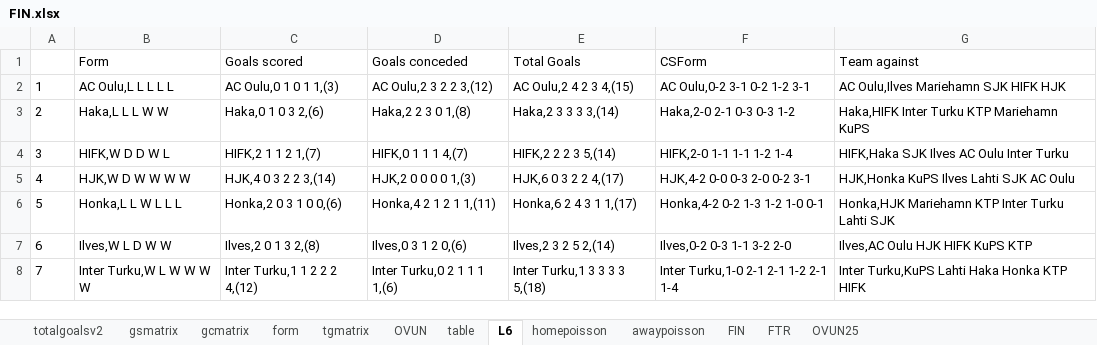
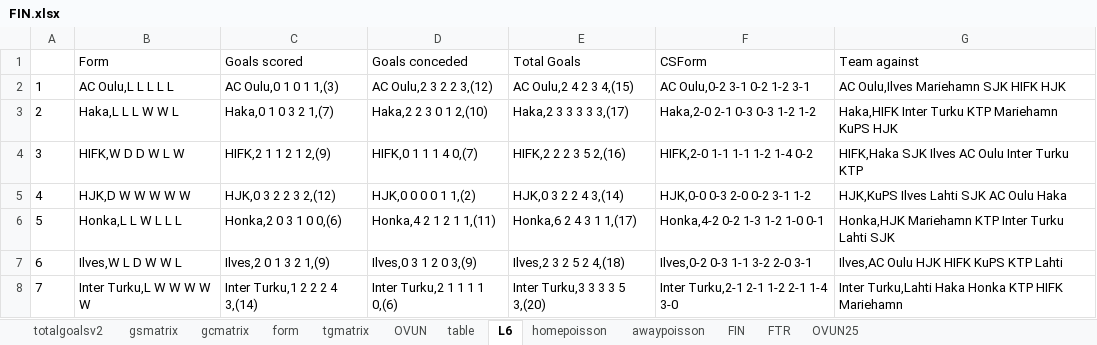
Before and after one commit to gitboyzorro5/Rsoccer, an Excel workbook: FIN.xlsx, sheet L6, drawn as a sheet; only a part is shown; values as stored, in another font and other column widths than the file's, no borders; the diff covers the shown part only; the diff names each change by its address in the sheet, - before the commit and + after, or states it on an @@ line.

```diff
--- a/FIN.xlsx (sheet L6)
+++ b/FIN.xlsx (sheet L6)
-B3 (Form): Haka,L L L W W
+B3 (Form): Haka,L L L W W L
-C3 (Goals scored): Haka,0 1 0 3 2,(6)
+C3 (Goals scored): Haka,0 1 0 3 2 1,(7)
-D3 (Goals conceded): Haka,2 2 3 0 1,(8)
+D3 (Goals conceded): Haka,2 2 3 0 1 2,(10)
-E3 (Total Goals): Haka,2 3 3 3 3,(14)
+E3 (Total Goals): Haka,2 3 3 3 3 3,(17)
-F3 (CSForm): Haka,2-0 2-1 0-3 0-3 1-2
+F3 (CSForm): Haka,2-0 2-1 0-3 0-3 1-2 1-2
-G3 (Team against): Haka,HIFK Inter Turku KTP Mariehamn KuPS
+G3 (Team against): Haka,HIFK Inter Turku KTP Mariehamn KuPS HJK
-B4 (Form): HIFK,W D D W L
+B4 (Form): HIFK,W D D W L W
-C4 (Goals scored): HIFK,2 1 1 2 1,(7)
+C4 (Goals scored): HIFK,2 1 1 2 1 2,(9)
-D4 (Goals conceded): HIFK,0 1 1 1 4,(7)
+D4 (Goals conceded): HIFK,0 1 1 1 4 0,(7)
-E4 (Total Goals): HIFK,2 2 2 3 5,(14)
+E4 (Total Goals): HIFK,2 2 2 3 5 2,(16)
-F4 (CSForm): HIFK,2-0 1-1 1-1 1-2 1-4
+F4 (CSForm): HIFK,2-0 1-1 1-1 1-2 1-4 0-2
-G4 (Team against): HIFK,Haka SJK Ilves AC Oulu Inter Turku
+G4 (Team against): HIFK,Haka SJK Ilves AC Oulu Inter Turku KTP
-B5 (Form): HJK,W D W W W W
+B5 (Form): HJK,D W W W W W
-C5 (Goals scored): HJK,4 0 3 2 2 3,(14)
+C5 (Goals scored): HJK,0 3 2 2 3 2,(12)
-D5 (Goals conceded): HJK,2 0 0 0 0 1,(3)
+D5 (Goals conceded): HJK,0 0 0 0 1 1,(2)
-E5 (Total Goals): HJK,6 0 3 2 2 4,(17)
+E5 (Total Goals): HJK,0 3 2 2 4 3,(14)
-F5 (CSForm): HJK,4-2 0-0 0-3 2-0 0-2 3-1
+F5 (CSForm): HJK,0-0 0-3 2-0 0-2 3-1 1-2
-G5 (Team against): HJK,Honka KuPS Ilves Lahti SJK AC Oulu
+G5 (Team against): HJK,KuPS Ilves Lahti SJK AC Oulu Haka
-B7 (Form): Ilves,W L D W W
+B7 (Form): Ilves,W L D W W L
-C7 (Goals scored): Ilves,2 0 1 3 2,(8)
+C7 (Goals scored): Ilves,2 0 1 3 2 1,(9)
-D7 (Goals conceded): Ilves,0 3 1 2 0,(6)
+D7 (Goals conceded): Ilves,0 3 1 2 0 3,(9)
-E7 (Total Goals): Ilves,2 3 2 5 2,(14)
+E7 (Total Goals): Ilves,2 3 2 5 2 4,(18)
-F7 (CSForm): Ilves,0-2 0-3 1-1 3-2 2-0
+F7 (CSForm): Ilves,0-2 0-3 1-1 3-2 2-0 3-1
-G7 (Team against): Ilves,AC Oulu HJK HIFK KuPS KTP
+G7 (Team against): Ilves,AC Oulu HJK HIFK KuPS KTP Lahti
-B8 (Form): Inter Turku,W L W W W W
+B8 (Form): Inter Turku,L W W W W W
-C8 (Goals scored): Inter Turku,1 1 2 2 2 4,(12)
+C8 (Goals scored): Inter Turku,1 2 2 2 4 3,(14)
-D8 (Goals conceded): Inter Turku,0 2 1 1 1 1,(6)
+D8 (Goals conceded): Inter Turku,2 1 1 1 1 0,(6)
-E8 (Total Goals): Inter Turku,1 3 3 3 3 5,(18)
+E8 (Total Goals): Inter Turku,3 3 3 3 5 3,(20)
-F8 (CSForm): Inter Turku,1-0 2-1 2-1 1-2 2-1 1-4
+F8 (CSForm): Inter Turku,2-1 2-1 1-2 2-1 1-4 3-0
-G8 (Team against): Inter Turku,KuPS Lahti Haka Honka KTP HIFK
+G8 (Team against): Inter Turku,Lahti Haka Honka KTP HIFK Mariehamn
```
Also changed, not shown: 30 edited cells elsewhere in this sheet, sheet FIN, sheet table, sheet OVUN, sheet homepoisson, sheet awaypoisson, sheet totalgoalsv2, 6 more sheets, 3 other files.
